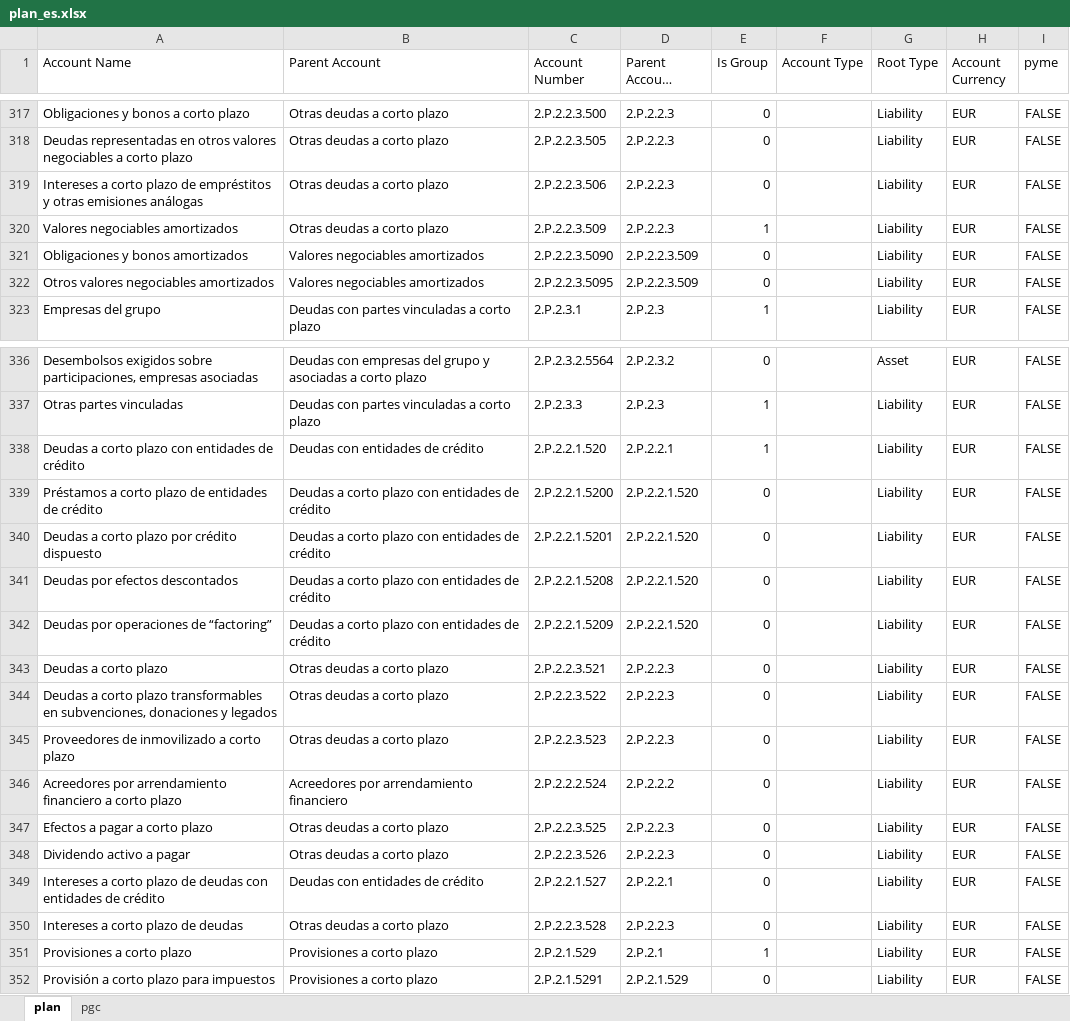
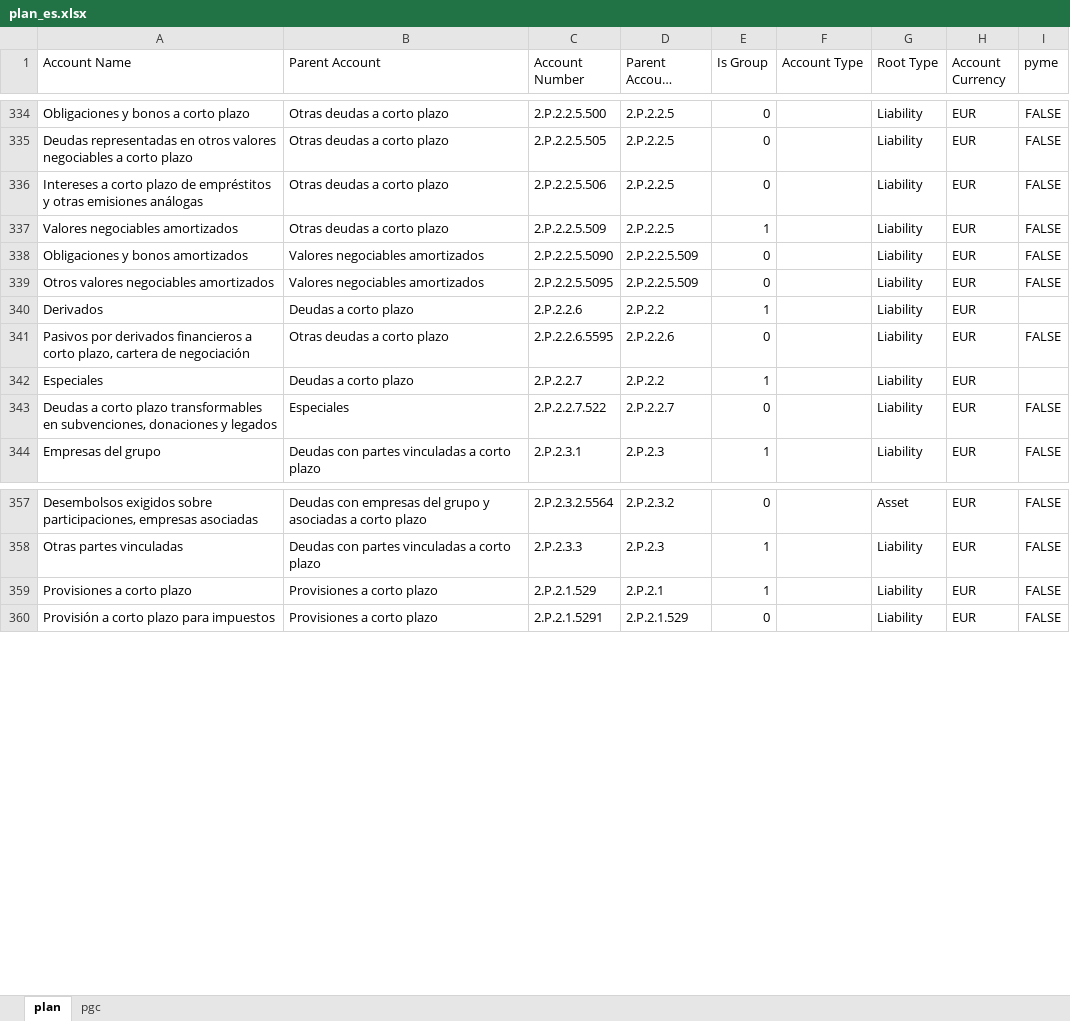
Before and after one commit to tonicanada/conta-atlas, an Excel workbook: excels/es/plan_es.xlsx, sheet plan, drawn as a sheet; only a part is shown, gaps mark what is left out; long unchanged cells end in …; values as stored, in another font and other column widths than the file's, no borders; removed rows and columns are numbered as before the commit, all else as after; the diff covers the shown part only; the diff names each change by its address in the sheet, - before the commit and + after, or states it on an @@ line.

Commit message:
Actualiza plan_es.xlsx

```diff
--- a/excels/es/plan_es.xlsx (sheet plan)
+++ b/excels/es/plan_es.xlsx (sheet plan)
-C334 (Account Number): 2.P.2.2.3.500
+C334 (Account Number): 2.P.2.2.5.500
-D334:D337 (Parent Account Number): 2.P.2.2.3
+D334:D337 (Parent Account Number): 2.P.2.2.5
-C335 (Account Number): 2.P.2.2.3.505
+C335 (Account Number): 2.P.2.2.5.505
-C336 (Account Number): 2.P.2.2.3.506
+C336 (Account Number): 2.P.2.2.5.506
-C337 (Account Number): 2.P.2.2.3.509
+C337 (Account Number): 2.P.2.2.5.509
-C338 (Account Number): 2.P.2.2.3.5090
+C338 (Account Number): 2.P.2.2.5.5090
-D338:D339 (Parent Account Number): 2.P.2.2.3.509
+D338:D339 (Parent Account Number): 2.P.2.2.5.509
-C339 (Account Number): 2.P.2.2.3.5095
+C339 (Account Number): 2.P.2.2.5.5095
+row 340: Derivados | Deudas a corto plazo | 2.P.2.2.6 | 2.P.2.2 | 1 |  | Liability | EUR
+row 341: Pasivos por derivados financieros a corto plazo, cartera de negociación | Otras deudas a corto plazo | 2.P.2.2.6.5595 | 2.P.2.2.6 | 0 |  | Liability | EUR | FALSE
+row 342: Especiales | Deudas a corto plazo | 2.P.2.2.7 | 2.P.2.2 | 1 |  | Liability | EUR
+row 343: Deudas a corto plazo transformables en subvenciones, donaciones y legados | Especiales | 2.P.2.2.7.522 | 2.P.2.2.7 | 0 |  | Liability | EUR | FALSE
-row 338: Deudas a corto plazo con entidades de crédito | Deudas con entidades de crédito | 2.P.2.2.1.520 | 2.P.2.2.1 | 1 |  | Liability | EUR | FALSE
-row 339: Préstamos a corto plazo de entidades de crédito | Deudas a corto plazo con entidades de crédito | 2.P.2.2.1.5200 | 2.P.2.2.1.520 | 0 |  | Liability | EUR | FALSE
-row 340: Deudas a corto plazo por crédito dispuesto | Deudas a corto plazo con entidades de crédito | 2.P.2.2.1.5201 | 2.P.2.2.1.520 | 0 |  | Liability | EUR | FALSE
-row 341: Deudas por efectos descontados | Deudas a corto plazo con entidades de crédito | 2.P.2.2.1.5208 | 2.P.2.2.1.520 | 0 |  | Liability | EUR | FALSE
-row 342: Deudas por operaciones de “factoring” | Deudas a corto plazo con entidades de crédito | 2.P.2.2.1.5209 | 2.P.2.2.1.520 | 0 |  | Liability | EUR | FALSE
-row 343: Deudas a corto plazo | Otras deudas a corto plazo | 2.P.2.2.3.521 | 2.P.2.2.3 | 0 |  | Liability | EUR | FALSE
-row 344: Deudas a corto plazo transformables en subvenciones, donaciones y legados | Otras deudas a corto plazo | 2.P.2.2.3.522 | 2.P.2.2.3 | 0 |  | Liability | EUR | FALSE
-row 345: Proveedores de inmovilizado a corto plazo | Otras deudas a corto plazo | 2.P.2.2.3.523 | 2.P.2.2.3 | 0 |  | Liability | EUR | FALSE
-row 346: Acreedores por arrendamiento financiero a corto plazo | Acreedores por arrendamiento financiero | 2.P.2.2.2.524 | 2.P.2.2.2 | 0 |  | Liability | EUR | FALSE
-row 347: Efectos a pagar a corto plazo | Otras deudas a corto plazo | 2.P.2.2.3.525 | 2.P.2.2.3 | 0 |  | Liability | EUR | FALSE
-row 348: Dividendo activo a pagar | Otras deudas a corto plazo | 2.P.2.2.3.526 | 2.P.2.2.3 | 0 |  | Liability | EUR | FALSE
-row 349: Intereses a corto plazo de deudas con entidades de crédito | Deudas con entidades de crédito | 2.P.2.2.1.527 | 2.P.2.2.1 | 0 |  | Liability | EUR | FALSE
-row 350: Intereses a corto plazo de deudas | Otras deudas a corto plazo | 2.P.2.2.3.528 | 2.P.2.2.3 | 0 |  | Liability | EUR | FALSE
```
Also changed, not shown: 21 added rows, 8 removed rows and 13 edited cells elsewhere in this sheet, 1 other file.
